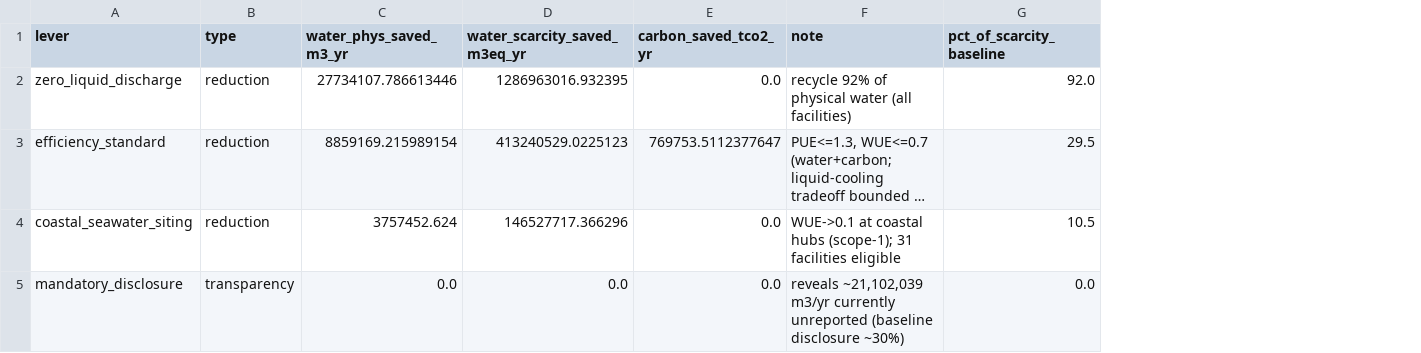
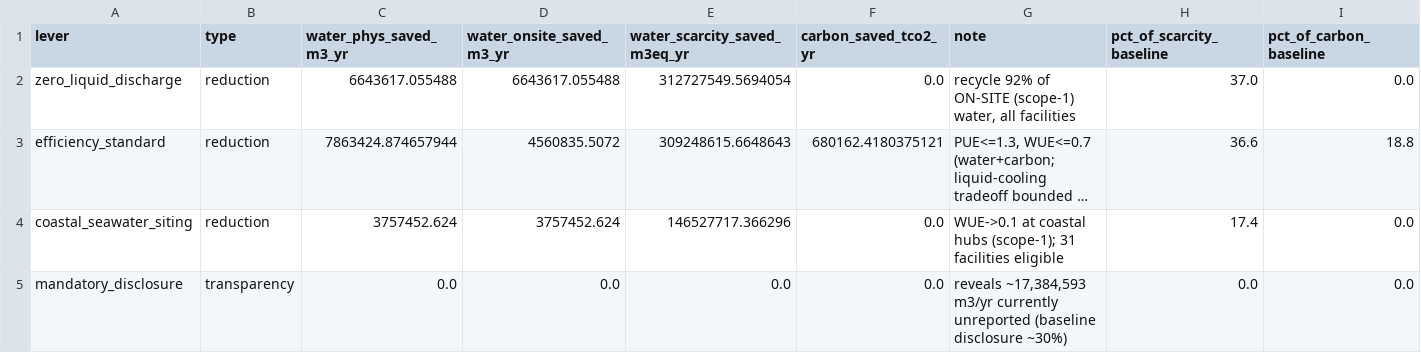
Before and after one commit to energyclimaterp-paper/counterfactual-policy, a CSV file: dcfootprint/results/lever_savings.csv, drawn as a sheet; long unchanged cells end in …; addresses are those after the commit; the diff names each change by its address in the sheet, - before the commit and + after, or states it on an @@ line.

```diff
--- a/dcfootprint/results/lever_savings.csv
+++ b/dcfootprint/results/lever_savings.csv
+column D (water_onsite_saved_m3_yr), rows 2-5: 6643617.055488 | 4560835.5072 | 3757452.624 | 0.0
+column I (pct_of_carbon_baseline), rows 2-5: 0.0 | 18.8 | 0.0 | 0.0
-C2 (water_phys_saved_m3_yr): 27734107.786613446
+C2 (water_phys_saved_m3_yr): 6643617.055488
-E2 (water_scarcity_saved_m3eq_yr): 1286963016.932395
+E2 (water_scarcity_saved_m3eq_yr): 312727549.5694054
-G2 (note): …92% of physical water (all facilities)
+G2 (note): …92% of ON-SITE (scope-1) water, all facilities
-H2 (pct_of_scarcity_baseline): 92.0
+H2 (pct_of_scarcity_baseline): 37.0
-C3 (water_phys_saved_m3_yr): 8859169.215989154
+C3 (water_phys_saved_m3_yr): 7863424.874657944
-E3 (water_scarcity_saved_m3eq_yr): 413240529.0225123
+E3 (water_scarcity_saved_m3eq_yr): 309248615.6648643
-F3 (carbon_saved_tco2_yr): 769753.5112377647
+F3 (carbon_saved_tco2_yr): 680162.4180375121
-H3 (pct_of_scarcity_baseline): 29.5
+H3 (pct_of_scarcity_baseline): 36.6
-H4 (pct_of_scarcity_baseline): 10.5
+H4 (pct_of_scarcity_baseline): 17.4
-G5 (note): reveals ~21,102,039 m3/yr currently…
+G5 (note): reveals ~17,384,593 m3/yr currently…
```
Also changed, not shown: dcfootprint/results/forecast_ci.csv, dcfootprint/results/india_account_summary.csv, 28 other files.
